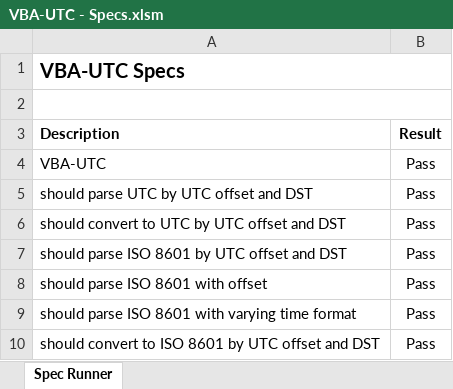
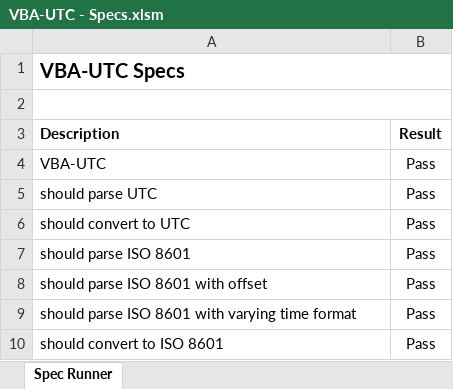
Before and after one commit to VBA-tools/VBA-UTC, an Excel workbook: specs/VBA-UTC - Specs.xlsm, sheet Spec Runner, drawn as a sheet; values as stored, in another font and other column widths than the file's, no borders; charts and pictures and conditional formats not drawn; the diff names each change by its address in the sheet, - before the commit and + after, or states it on an @@ line.

```diff
--- a/specs/VBA-UTC - Specs.xlsm (sheet Spec Runner)
+++ b/specs/VBA-UTC - Specs.xlsm (sheet Spec Runner)
-A5 (Description): should parse UTC by UTC offset and DST
+A5 (Description): should parse UTC
-A6 (Description): should convert to UTC by UTC offset and DST
+A6 (Description): should convert to UTC
-A7 (Description): should parse ISO 8601 by UTC offset and DST
+A7 (Description): should parse ISO 8601
-A10 (Description): should convert to ISO 8601 by UTC offset and DST
+A10 (Description): should convert to ISO 8601
```
Also changed, not shown: 2 other files.
